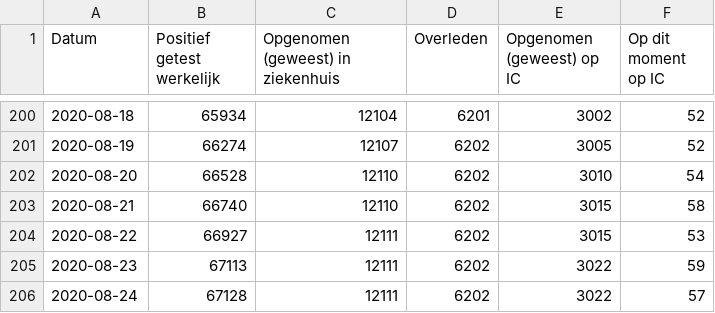
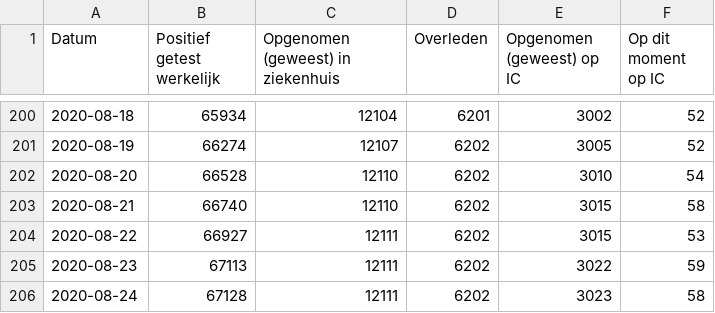
Before and after one commit to jorispz/coronadata, a CSV file: data/2020-08-24-RIVM-NICE.csv, drawn as a sheet; only a part is shown, gaps mark what is left out.

```diff
--- a/data/2020-08-24-RIVM-NICE.csv
+++ b/data/2020-08-24-RIVM-NICE.csv
@@ -205,2 +205,2 @@
 2020-08-23	67113	12111	6202	3022	59
-2020-08-24	67128	12111	6202	3022	57
+2020-08-24	67128	12111	6202	3023	58
```
Also changed, not shown: data/runs.csv, 11 other files.
